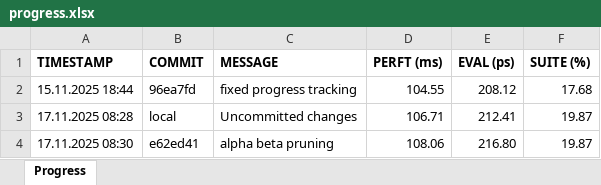
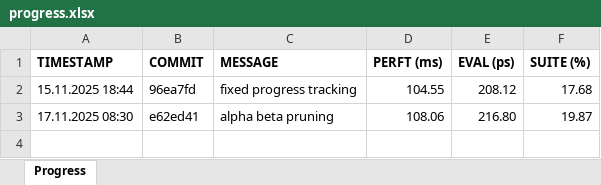
Before and after one commit to EiSiMo/ChessEngine, an Excel workbook: progress_tracking/progress.xlsx, sheet Progress, drawn as a sheet; values as stored, in another font and other column widths than the file's, no borders; conditional formats not drawn; the diff names each change by its address in the sheet, - before the commit and + after, or states it on an @@ line.

Commit message:
progress

```diff
--- a/progress_tracking/progress.xlsx (sheet Progress)
+++ b/progress_tracking/progress.xlsx (sheet Progress)
-row 3: 17.11.2025 08:28 | local | Uncommitted changes | 106.71 | 212.41 | 19.87
```
